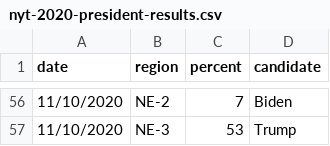
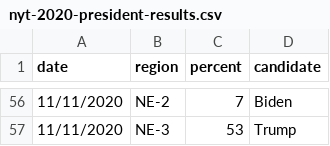
Before and after one commit to jacksonjude/USA-Election-Map, a CSV file: csv-sources/nyt-2020-president-results.csv, drawn as a sheet; only a part is shown, gaps mark what is left out; the diff covers the shown part only.

```diff
--- a/csv-sources/nyt-2020-president-results.csv
+++ b/csv-sources/nyt-2020-president-results.csv
@@ -56,2 +56,2 @@ date,region,percent,candidate
-11/10/2020,NE-2,7,Biden
-11/10/2020,NE-3,53,Trump
+11/11/2020,NE-2,7,Biden
+11/11/2020,NE-3,53,Trump
```
Also changed, not shown: 61 edited cells elsewhere in this file.
